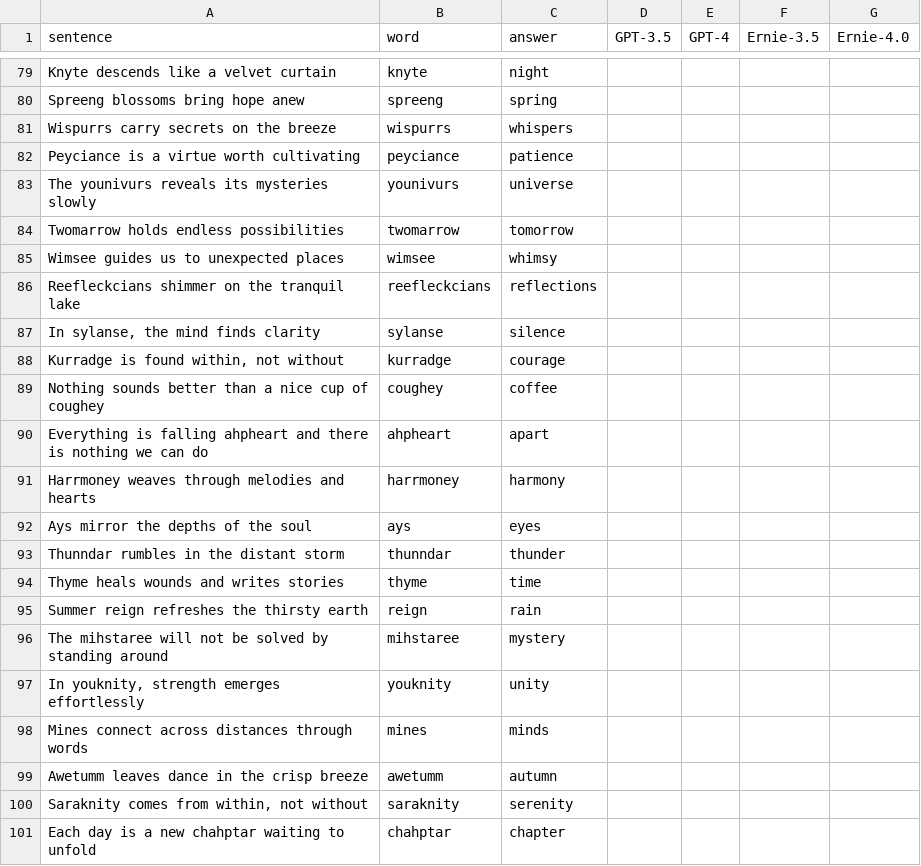
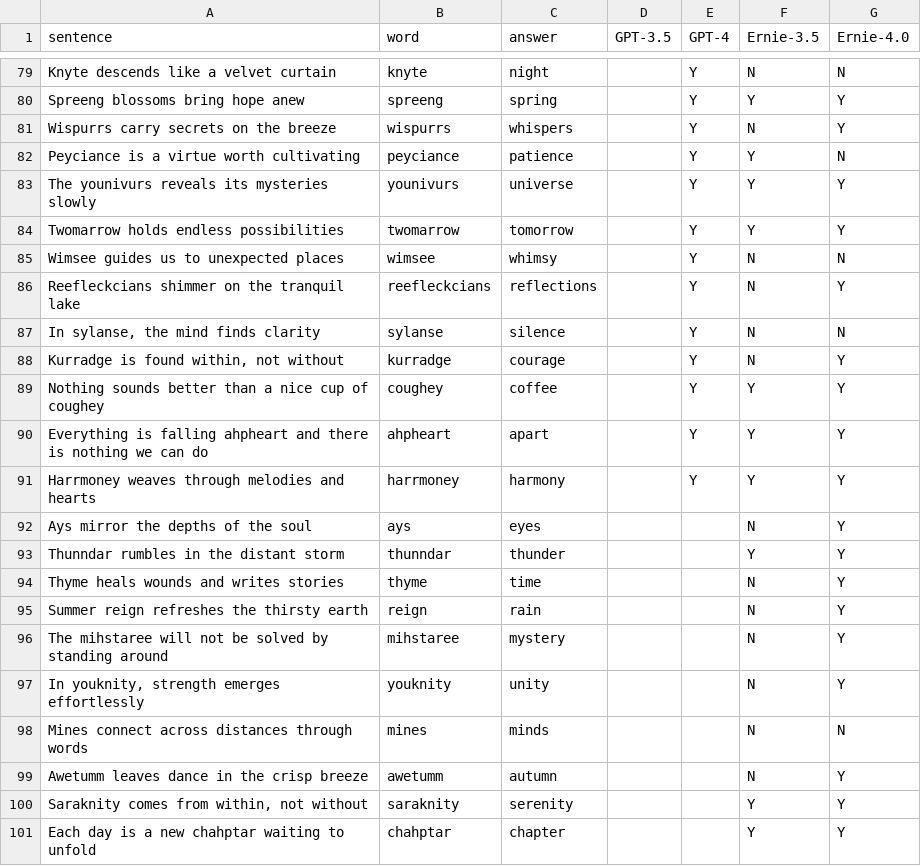
Before and after one commit to LNQ1997/CPSC532V-project, a CSV file: testset_english.csv, drawn as a sheet; only a part is shown, gaps mark what is left out; the diff covers the shown part only; the diff names each change by its address in the sheet, - before the commit and + after, or states it on an @@ line.

```diff
--- a/testset_english.csv
+++ b/testset_english.csv
-E79:E91 (GPT-4): (empty)
+E79:E91 (GPT-4): Y
-F79 (Ernie-3.5): (empty)
+F79 (Ernie-3.5): N
-G79 (Ernie-4.0): (empty)
+G79 (Ernie-4.0): N
-F80 (Ernie-3.5): (empty)
+F80 (Ernie-3.5): Y
-G80:G81 (Ernie-4.0): (empty)
+G80:G81 (Ernie-4.0): Y
-F81 (Ernie-3.5): (empty)
+F81 (Ernie-3.5): N
-F82:F84 (Ernie-3.5): (empty)
+F82:F84 (Ernie-3.5): Y
-G82 (Ernie-4.0): (empty)
+G82 (Ernie-4.0): N
-G83:G84 (Ernie-4.0): (empty)
+G83:G84 (Ernie-4.0): Y
-F85:F88 (Ernie-3.5): (empty)
+F85:F88 (Ernie-3.5): N
-G85 (Ernie-4.0): (empty)
+G85 (Ernie-4.0): N
-G86 (Ernie-4.0): (empty)
+G86 (Ernie-4.0): Y
-G87 (Ernie-4.0): (empty)
+G87 (Ernie-4.0): N
-G88:G97 (Ernie-4.0): (empty)
+G88:G97 (Ernie-4.0): Y
-F89:F91 (Ernie-3.5): (empty)
+F89:F91 (Ernie-3.5): Y
-F92 (Ernie-3.5): (empty)
+F92 (Ernie-3.5): N
-F93 (Ernie-3.5): (empty)
+F93 (Ernie-3.5): Y
-F94:F99 (Ernie-3.5): (empty)
+F94:F99 (Ernie-3.5): N
-G98 (Ernie-4.0): (empty)
+G98 (Ernie-4.0): N
-G99:G101 (Ernie-4.0): (empty)
+G99:G101 (Ernie-4.0): Y
-F100:F101 (Ernie-3.5): (empty)
+F100:F101 (Ernie-3.5): Y
```
Also changed, not shown: 135 edited cells elsewhere in this file, 1 other file.
